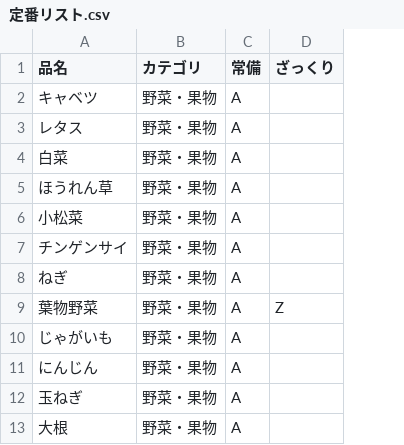
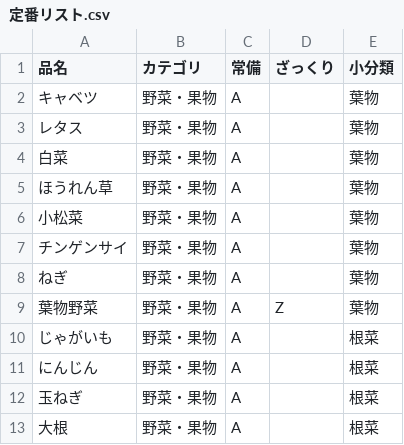
Before and after one commit to mifuji310-max/kaimono-app, a CSV file: 定番リスト.csv, drawn as a sheet; only a part is shown; the diff names each change by its address in the sheet, - before the commit and + after, or states it on an @@ line.

```diff
--- a/定番リスト.csv
+++ b/定番リスト.csv
+column E (小分類), rows 2-13: 葉物 | 葉物 | 葉物 | 葉物 | 葉物 | 葉物 | 葉物 | 葉物 | 根菜 | 根菜 | 根菜 | 根菜
```
Also changed, not shown: 2 other files.
